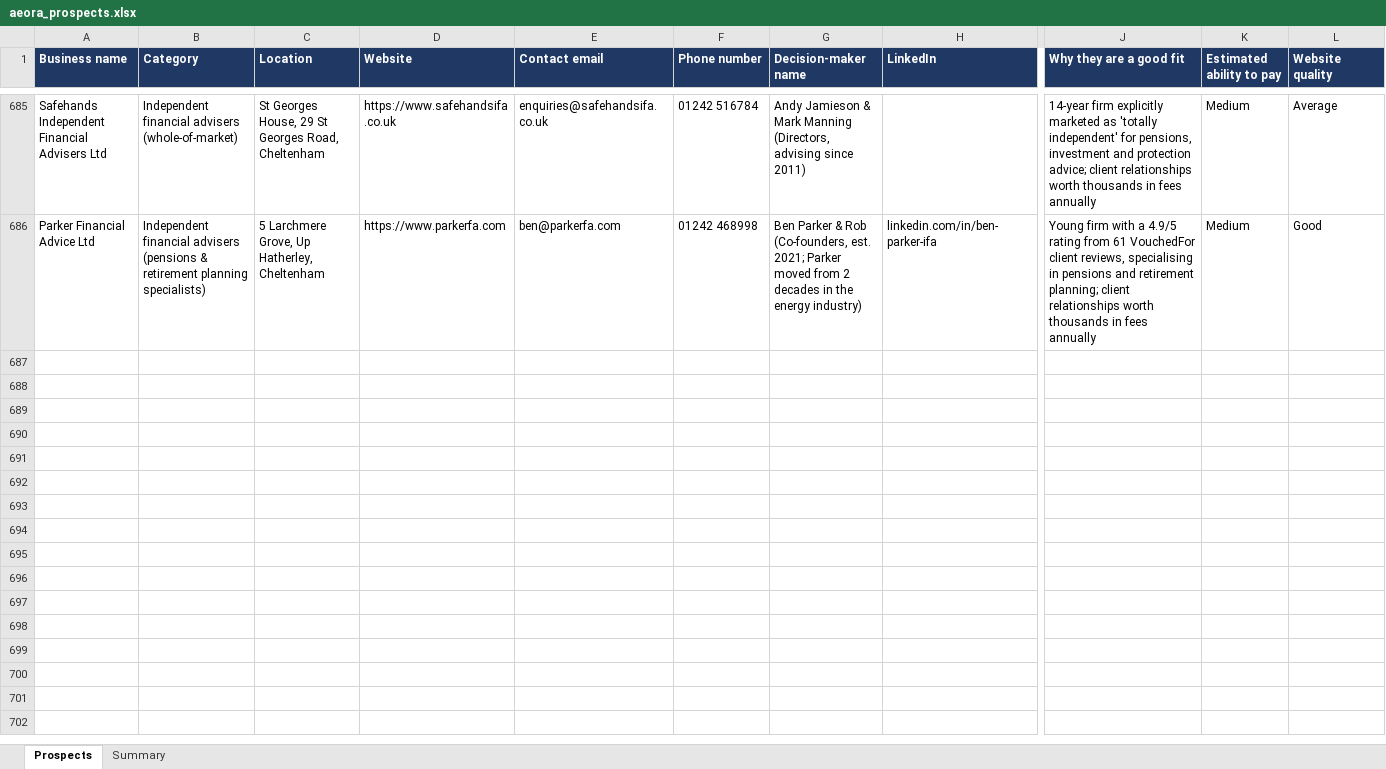
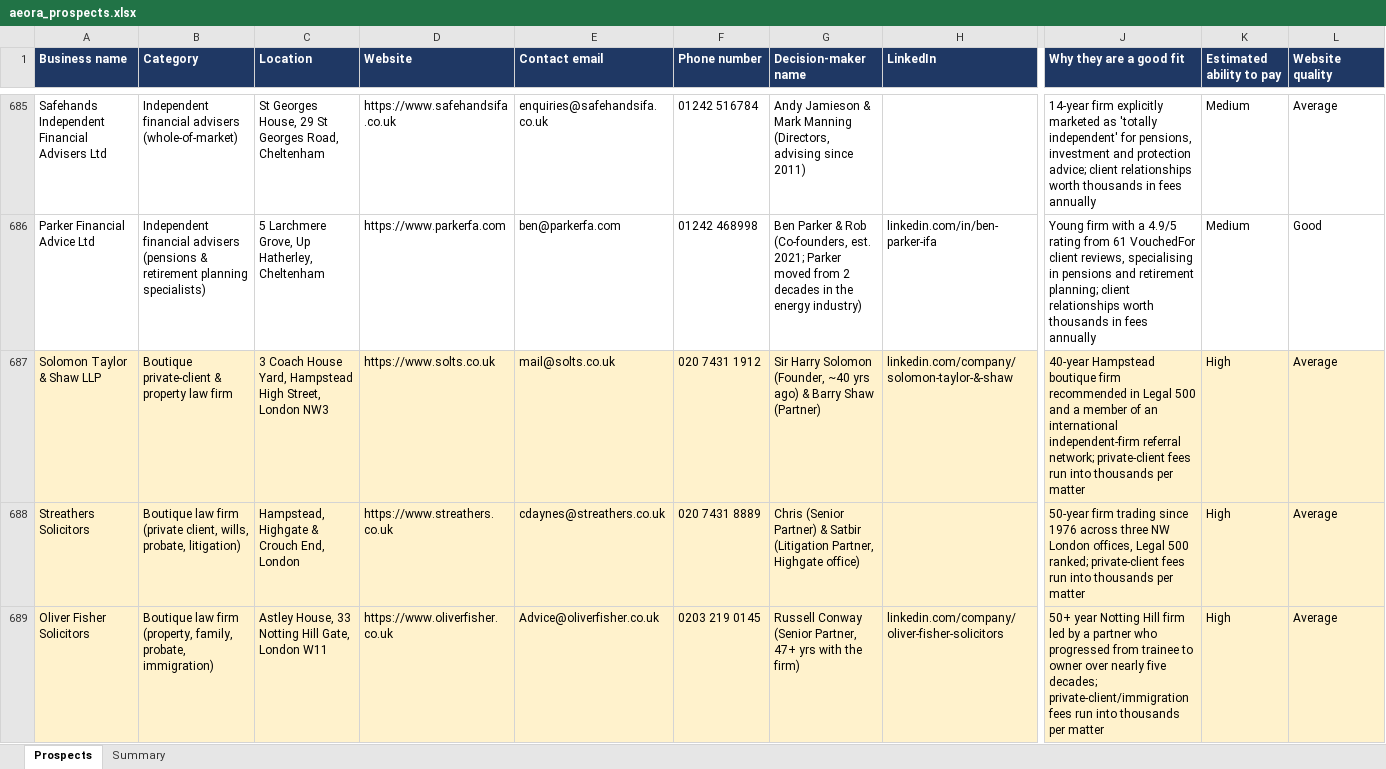
Before and after one commit to houghtonstudioco-afk/Houghton-property-partners, an Excel workbook: prospects/aeora_prospects.xlsx, sheet Prospects, drawn as a sheet; only a part is shown, gaps mark what is left out; values as stored, in another font and other column widths than the file's, no borders; rows hold the shown columns only; the diff covers the shown part only; the diff names each change by its address in the sheet, - before the commit and + after, or states it on an @@ line.

```diff
--- a/prospects/aeora_prospects.xlsx (sheet Prospects)
+++ b/prospects/aeora_prospects.xlsx (sheet Prospects)
+row 687: Solomon Taylor & Shaw LLP | Boutique private-client & property law firm | 3 Coach House Yard, Hampstead High Street, London NW3 | https://www.solts.co.uk | mail@solts.co.uk | 020 7431 1912 | Sir Harry Solomon (Founder, ~40 yrs ago) & Barry Shaw (Partner) | linkedin.com/company/solomon-taylor-&-shaw | 40-year Hampstead boutique firm recommended in Legal 500 and a member of an international independent-firm referral network; private-client fees run into thousands per matter | High | Average
+row 688: Streathers Solicitors | Boutique law firm (private client, wills, probate, litigation) | Hampstead, Highgate & Crouch End, London | https://www.streathers.co.uk | cdaynes@streathers.co.uk | 020 7431 8889 | Chris (Senior Partner) & Satbir (Litigation Partner, Highgate office) |  | 50-year firm trading since 1976 across three NW London offices, Legal 500 ranked; private-client fees run into thousands per matter | High | Average
+row 689: Oliver Fisher Solicitors | Boutique law firm (property, family, probate, immigration) | Astley House, 33 Notting Hill Gate, London W11 | https://www.oliverfisher.co.uk | Advice@oliverfisher.co.uk | 0203 219 0145 | Russell Conway (Senior Partner, 47+ yrs with the firm) | linkedin.com/company/oliver-fisher-solicitors | 50+ year Notting Hill firm led by a partner who progressed from trainee to owner over nearly five decades; private-client/immigration fees run into thousands per matter | High | Average
```
Also changed, not shown: 3 added rows elsewhere in this sheet, sheet Summary, 2 other files.
